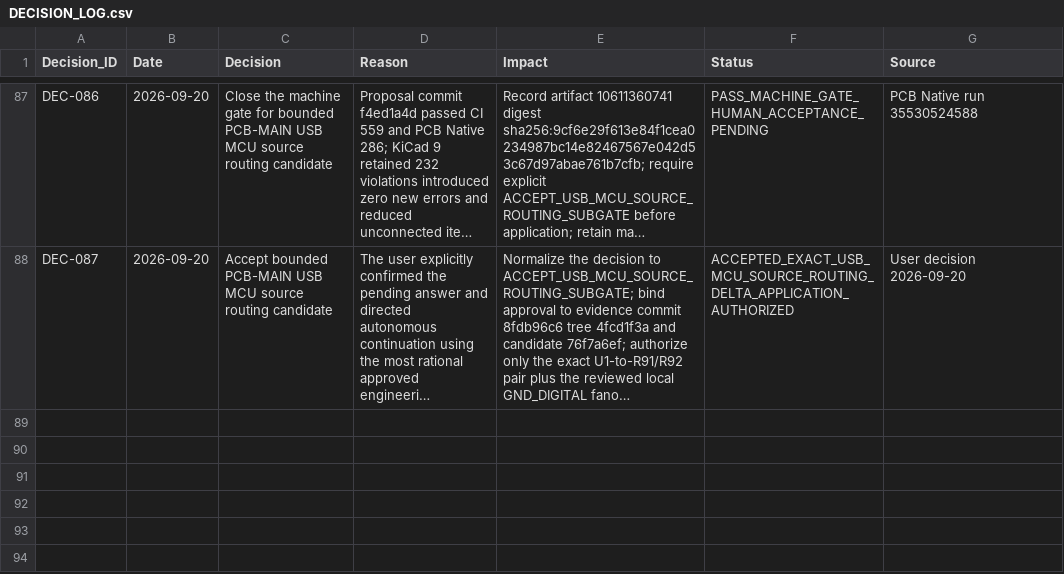
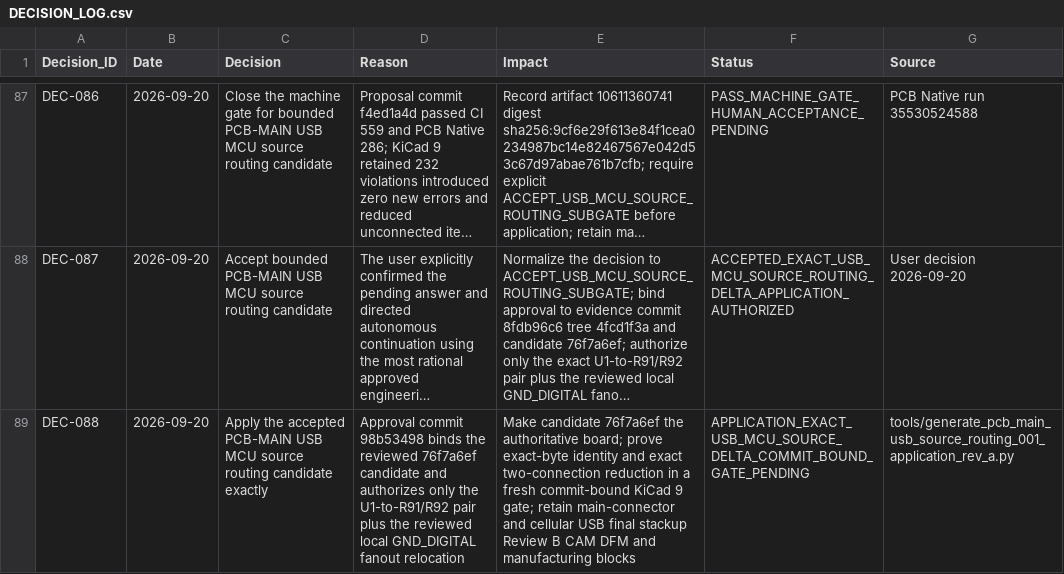
Before and after one commit to skif-ops/rs-zs-bpla, a CSV file: docs/DECISION_LOG.csv, drawn as a sheet; only a part is shown, gaps mark what is left out; long unchanged cells end in …; the diff names each change by its address in the sheet, - before the commit and + after, or states it on an @@ line.

Commit message:
Apply accepted USB MCU source routing

```diff
--- a/docs/DECISION_LOG.csv
+++ b/docs/DECISION_LOG.csv
+row 89: DEC-088 | 2026-09-20 | Apply the accepted PCB-MAIN USB MCU source routing candidate exactly | Approval commit 98b53498 binds the reviewed 76f7a6ef candidate and authorizes only the U1-to-R91/R92 pair plus the reviewed local GND_DIGITAL fanout relocation | Make candidate 76f7a6ef the authoritative board; prove exact-byte identity and exact two-connection reduction in a fresh commit-bound KiCad 9 gate; retain main-connector and cellular USB final stackup Review B CAM DFM and manufacturing blocks | APPLICATION_EXACT_USB_MCU_SOURCE_DELTA_COMMIT_BOUND_GATE_PENDING | tools/generate_pcb_main_usb_source_routing_001_application_rev_a.py
```
Also changed, not shown: 30 other files.
